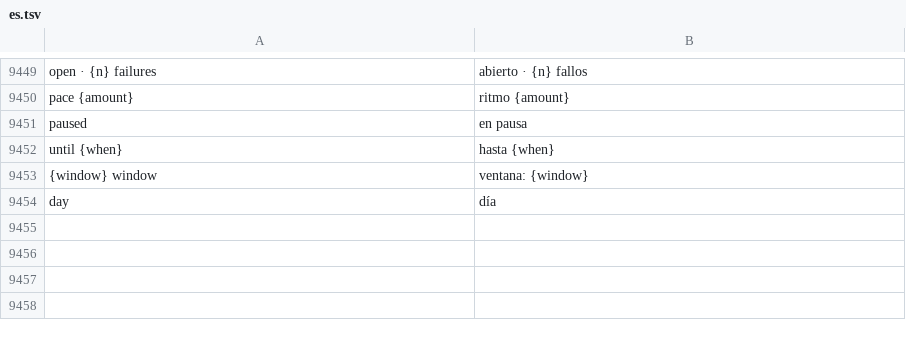
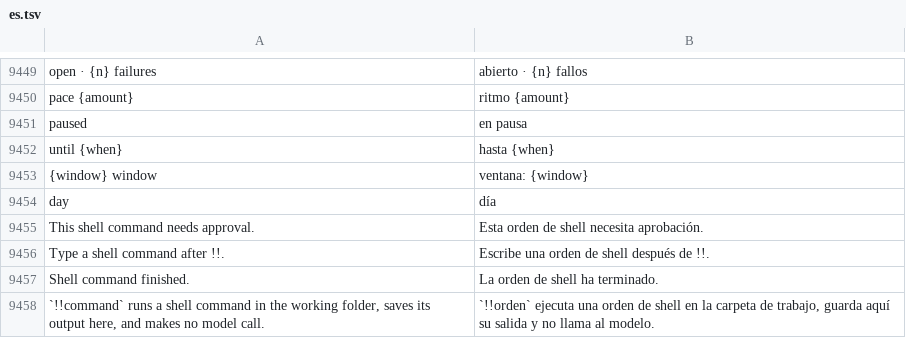
Before and after one commit to Luissalet/Faustus, a TSV file: docs/ui/i18n/es.tsv, drawn as a sheet; only a part is shown, gaps mark what is left out; the diff names each change by its address in the sheet, - before the commit and + after, or states it on an @@ line.

Commit message:
Run literal Studio shell commands without a model

```diff
--- a/docs/ui/i18n/es.tsv
+++ b/docs/ui/i18n/es.tsv
+row 9455: This shell command needs approval. | Esta orden de shell necesita aprobación.
+row 9456: Type a shell command after !!. | Escribe una orden de shell después de !!.
+row 9457: Shell command finished. | La orden de shell ha terminado.
+row 9458: `!!command` runs a shell command in the working folder, saves its output here, and makes no model call. | `!!orden` ejecuta una orden de shell en la carpeta de trabajo, guarda aquí su salida y no llama al modelo.
```
Also changed, not shown: 15 other files.
